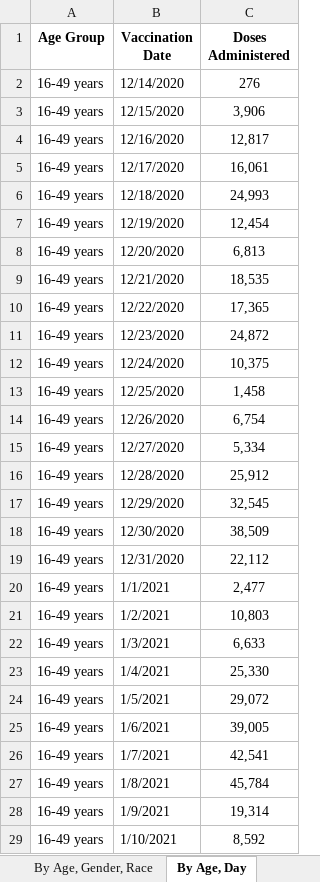
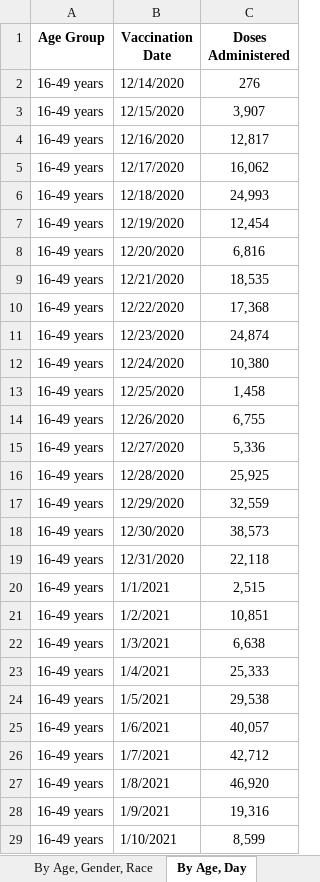
Before and after one commit to nitramssirc/CollinCountyCovidDashboard, an Excel workbook: Services/StateOfTexas/Data/COVID-19 Vaccine Data by County.xlsx, sheet By Age, Day, drawn as a sheet; only a part is shown; values as stored, in another font and other column widths than the file's, no borders; the diff covers the shown part only; the diff names each change by its address in the sheet, - before the commit and + after, or states it on an @@ line.

```diff
--- a/Services/StateOfTexas/Data/COVID-19 Vaccine Data by County.xlsx (sheet By Age, Day)
+++ b/Services/StateOfTexas/Data/COVID-19 Vaccine Data by County.xlsx (sheet By Age, Day)
-C3 (Doses Administered): 3,906
+C3 (Doses Administered): 3,907
-C5 (Doses Administered): 16,061
+C5 (Doses Administered): 16,062
-C8 (Doses Administered): 6,813
+C8 (Doses Administered): 6,816
-C10 (Doses Administered): 17,365
+C10 (Doses Administered): 17,368
-C11 (Doses Administered): 24,872
+C11 (Doses Administered): 24,874
-C12 (Doses Administered): 10,375
+C12 (Doses Administered): 10,380
-C14 (Doses Administered): 6,754
+C14 (Doses Administered): 6,755
-C15 (Doses Administered): 5,334
+C15 (Doses Administered): 5,336
-C16 (Doses Administered): 25,912
+C16 (Doses Administered): 25,925
-C17 (Doses Administered): 32,545
+C17 (Doses Administered): 32,559
-C18 (Doses Administered): 38,509
+C18 (Doses Administered): 38,573
-C19 (Doses Administered): 22,112
+C19 (Doses Administered): 22,118
-C20 (Doses Administered): 2,477
+C20 (Doses Administered): 2,515
-C21 (Doses Administered): 10,803
+C21 (Doses Administered): 10,851
-C22 (Doses Administered): 6,633
+C22 (Doses Administered): 6,638
-C23 (Doses Administered): 25,330
+C23 (Doses Administered): 25,333
-C24 (Doses Administered): 29,072
+C24 (Doses Administered): 29,538
-C25 (Doses Administered): 39,005
+C25 (Doses Administered): 40,057
-C26 (Doses Administered): 42,541
+C26 (Doses Administered): 42,712
-C27 (Doses Administered): 45,784
+C27 (Doses Administered): 46,920
-C28 (Doses Administered): 19,314
+C28 (Doses Administered): 19,316
-C29 (Doses Administered): 8,592
+C29 (Doses Administered): 8,599
```
Also changed, not shown: other rows of this sheet, sheet By County, Race, sheet By County, Age, sheet By County, sheet By Age, Gender, Race, sheet About the Data, Services/StateOfTexas/Data/CombinedHospitalDataoverTimebyTSARegion.xlsx, Services/StateOfTexas/Data/CumulativeTestsOverTimeByCounty.xlsx, 19 other files.
